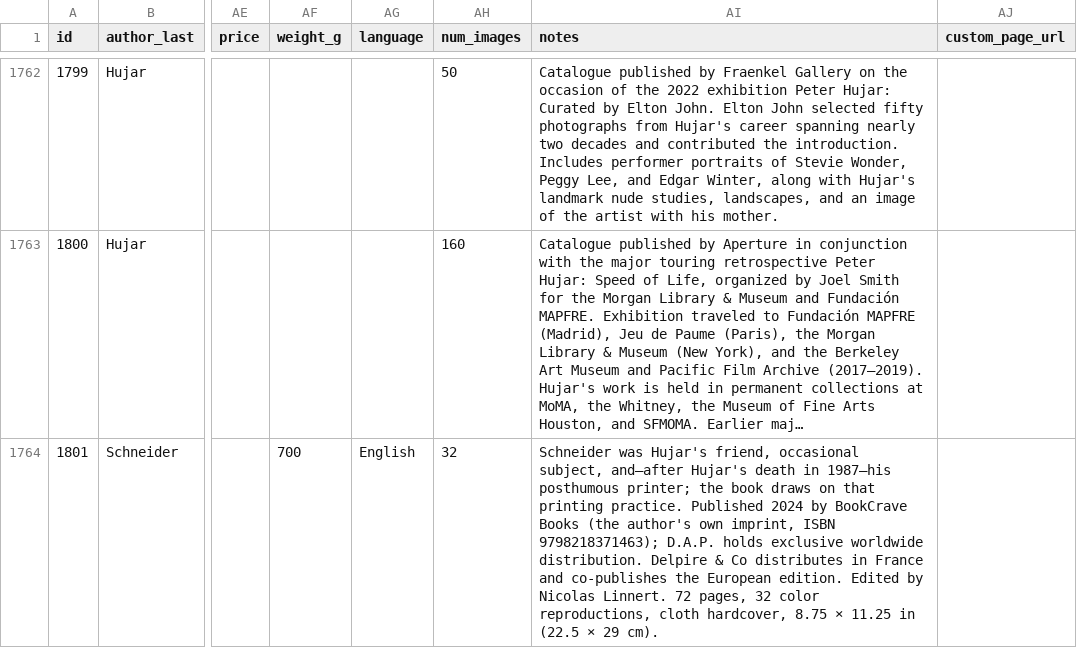
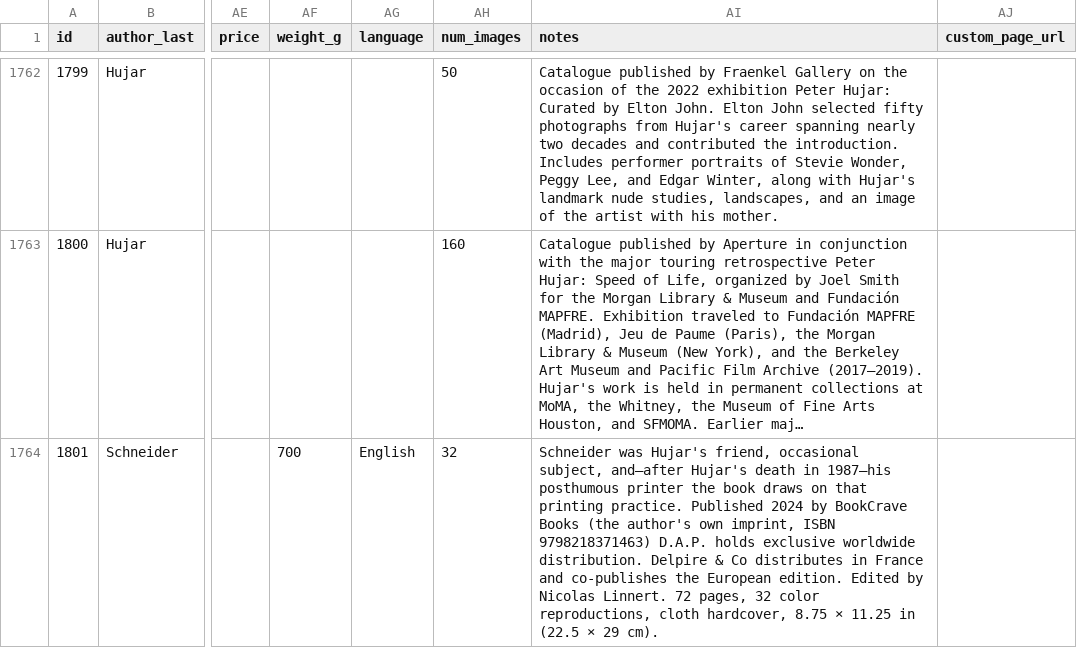
Before and after one commit to Mediaeater/Hudson_Street_Library, a CSV file: src/_data/books.csv, drawn as a sheet; only a part is shown, gaps mark what is left out; long unchanged cells end in …; the diff covers the shown part only; the diff names each change by its address in the sheet, - before the commit and + after, or states it on an @@ line.

```diff
--- a/src/_data/books.csv
+++ b/src/_data/books.csv
-AI1764 (notes): …1987—his posthumous printer; the book draws on that printing practice. Published 2024 by BookCrave Books (the author's own imprint, ISBN 9798218371463); D.A.P. holds…
+AI1764 (notes): …1987—his posthumous printer the book draws on that printing practice. Published 2024 by BookCrave Books (the author's own imprint, ISBN 9798218371463) D.A.P. holds…
```
Also changed, not shown: 1 added row elsewhere in this file, 1 other file.
